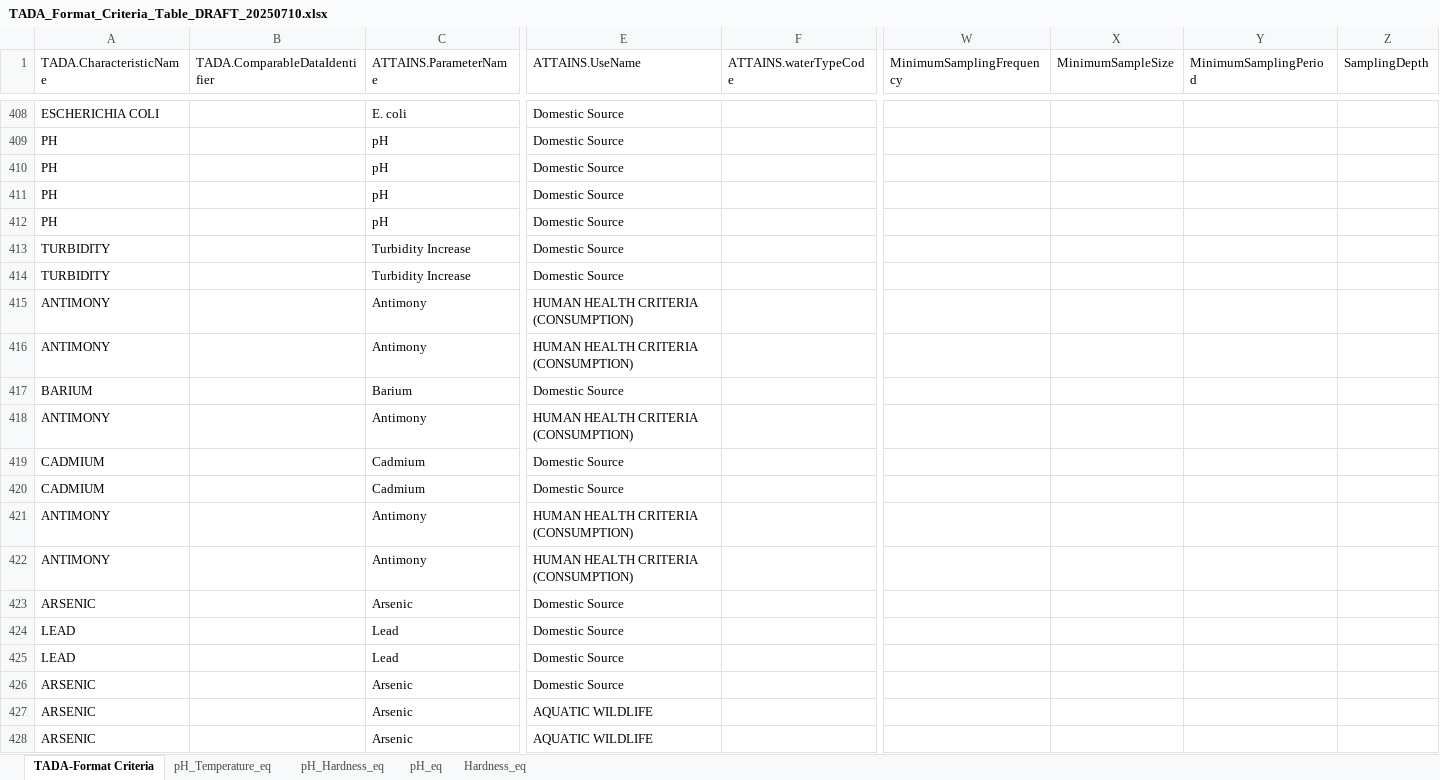
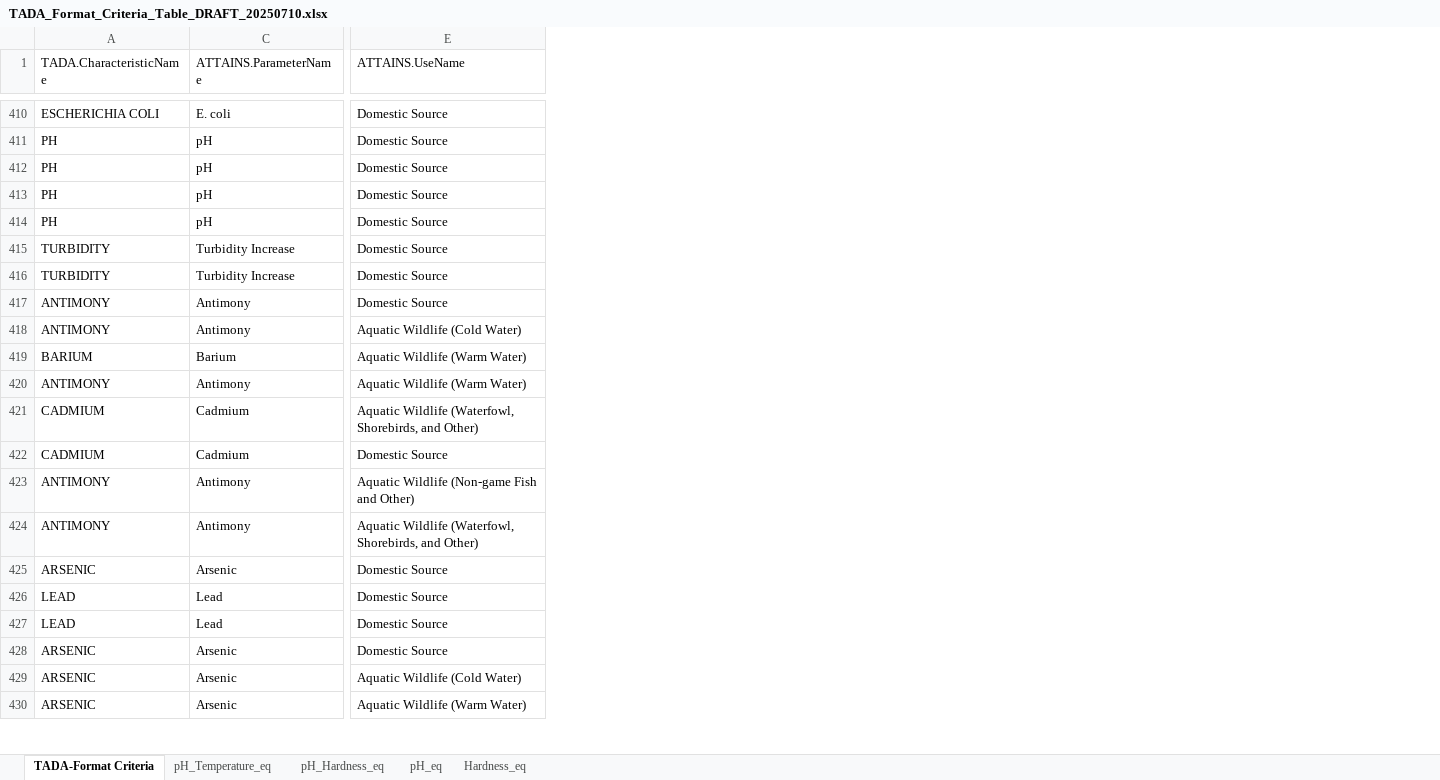
Before and after one commit to USEPA/TADAShinyAnalyze, an Excel workbook: dev/Analysis_Code/Data/TADA_Format_Criteria_Table_DRAFT_20250710.xlsx, sheet TADA-Format Criteria, drawn as a sheet; only a part is shown, gaps mark what is left out; values as stored, in another font and other column widths than the file's, no cell formats; removed rows and columns are numbered as before the commit, all else as after; the diff covers the shown part only; the diff names each change by its address in the sheet, - before the commit and + after, or states it on an @@ line.

```diff
--- a/dev/Analysis_Code/Data/TADA_Format_Criteria_Table_DRAFT_20250710.xlsx (sheet TADA-Format Criteria)
+++ b/dev/Analysis_Code/Data/TADA_Format_Criteria_Table_DRAFT_20250710.xlsx (sheet TADA-Format Criteria)
@@ column B (TADA.ComparableDataIdentifier) hidden, empty @@
@@ column F (ATTAINS.waterTypeCode) hidden, empty @@
@@ column W (MinimumSamplingFrequency) hidden, empty @@
@@ column X (MinimumSampleSize) hidden, empty @@
@@ column Y (MinimumSamplingPeriod) hidden, empty @@
@@ column Z (SamplingDepth) hidden, empty @@
-E417 (ATTAINS.UseName): HUMAN HEALTH CRITERIA (CONSUMPTION)
+E417 (ATTAINS.UseName): Domestic Source
-E418 (ATTAINS.UseName): HUMAN HEALTH CRITERIA (CONSUMPTION)
+E418 (ATTAINS.UseName): Aquatic Wildlife (Cold Water)
-E419 (ATTAINS.UseName): Domestic Source
+E419 (ATTAINS.UseName): Aquatic Wildlife (Warm Water)
-E420 (ATTAINS.UseName): HUMAN HEALTH CRITERIA (CONSUMPTION)
+E420 (ATTAINS.UseName): Aquatic Wildlife (Warm Water)
-E421 (ATTAINS.UseName): Domestic Source
+E421 (ATTAINS.UseName): Aquatic Wildlife (Waterfowl, Shorebirds, and Other)
-E423 (ATTAINS.UseName): HUMAN HEALTH CRITERIA (CONSUMPTION)
+E423 (ATTAINS.UseName): Aquatic Wildlife (Non-game Fish and Other)
-E424 (ATTAINS.UseName): HUMAN HEALTH CRITERIA (CONSUMPTION)
+E424 (ATTAINS.UseName): Aquatic Wildlife (Waterfowl, Shorebirds, and Other)
-E429 (ATTAINS.UseName): AQUATIC WILDLIFE
+E429 (ATTAINS.UseName): Aquatic Wildlife (Cold Water)
-E430 (ATTAINS.UseName): AQUATIC WILDLIFE
+E430 (ATTAINS.UseName): Aquatic Wildlife (Warm Water)
```
Also changed, not shown: 5 added rows, 2 removed rows and 403 edited cells elsewhere in this sheet, sheet Hardness_eq, sheet pH_Temperature_eq, sheet pH_eq, sheet pH_Hardness_eq, cell formats, hidden cells, 10 other files.
